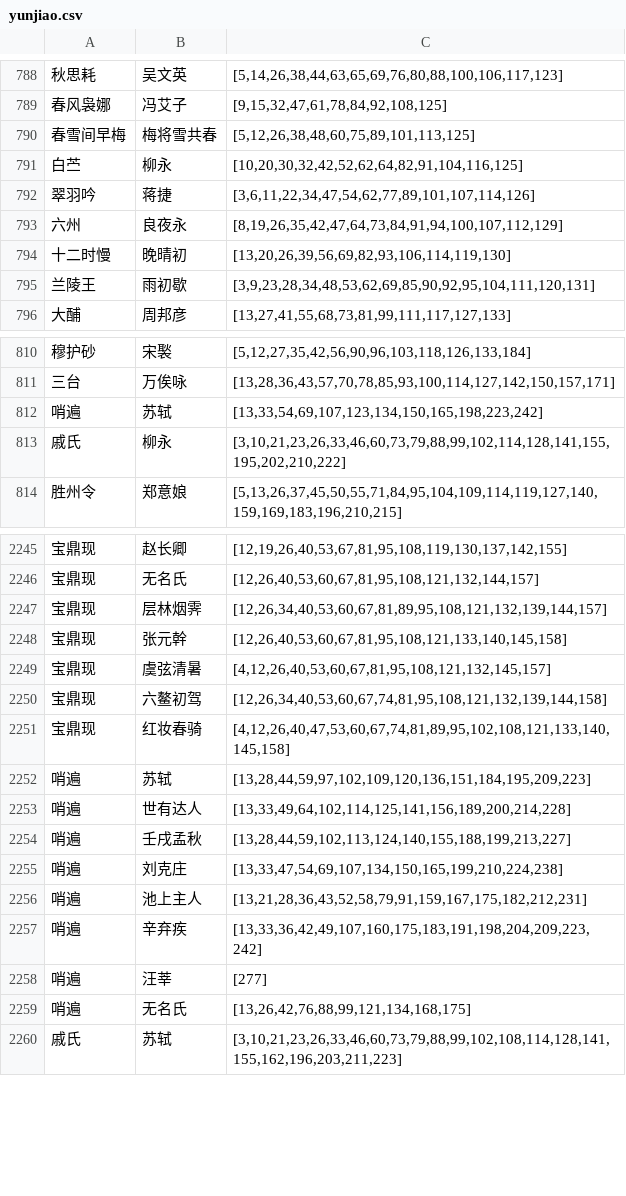
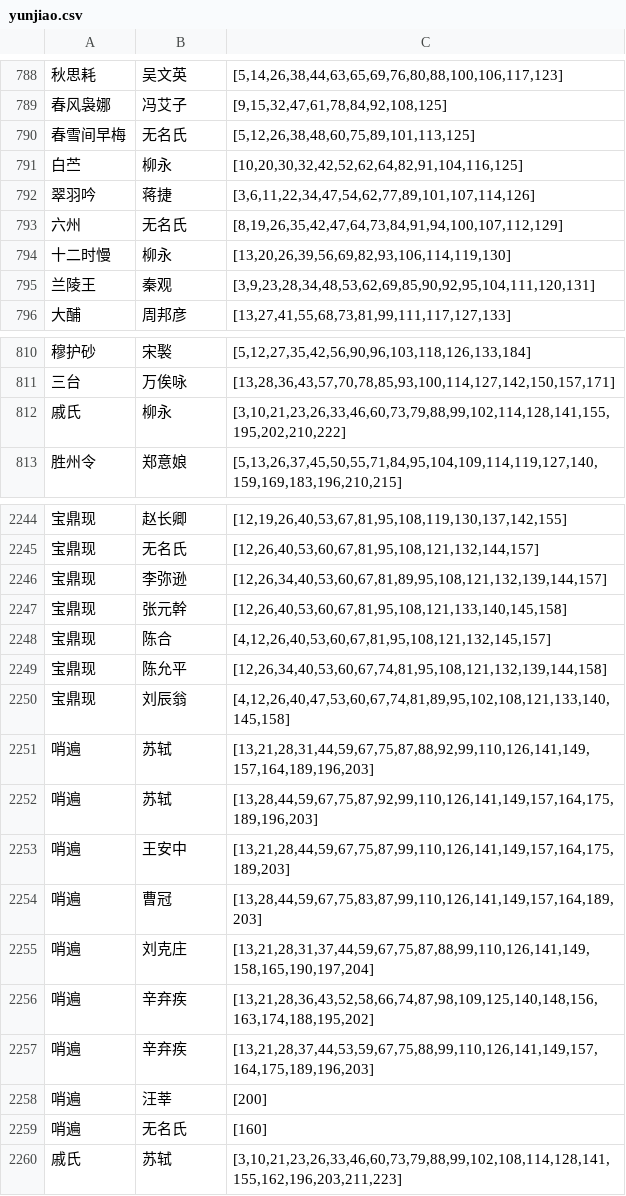
Before and after one commit to flystar233/chinese-poetry-analyzer, a CSV file: data/yunjiao.csv, drawn as a sheet; only a part is shown, gaps mark what is left out; the diff covers the shown part only.

```diff
--- a/data/yunjiao.csv
+++ b/data/yunjiao.csv
@@ -789,8 +789,8 @@
 春风袅娜,冯艾子,"[9,15,32,47,61,78,84,92,108,125]"
-春雪间早梅,梅将雪共春,"[5,12,26,38,48,60,75,89,101,113,125]"
+春雪间早梅,无名氏,"[5,12,26,38,48,60,75,89,101,113,125]"
 白苎,柳永,"[10,20,30,32,42,52,62,64,82,91,104,116,125]"
 翠羽吟,蒋捷,"[3,6,11,22,34,47,54,62,77,89,101,107,114,126]"
-六州,良夜永,"[8,19,26,35,42,47,64,73,84,91,94,100,107,112,129]"
-十二时慢,晚晴初,"[13,20,26,39,56,69,82,93,106,114,119,130]"
-兰陵王,雨初歇,"[3,9,23,28,34,48,53,62,69,85,90,92,95,104,111,120,131]"
+六州,无名氏,"[8,19,26,35,42,47,64,73,84,91,94,100,107,112,129]"
+十二时慢,柳永,"[13,20,26,39,56,69,82,93,106,114,119,130]"
+兰陵王,秦观,"[3,9,23,28,34,48,53,62,69,85,90,92,95,104,111,120,131]"
 大酺,周邦彦,"[13,27,41,55,68,73,81,99,111,117,127,133]"
@@ -811,3 +811,2 @@
 三台,万俟咏,"[13,28,36,43,57,70,78,85,93,100,114,127,142,150,157,171]"
-哨遍,苏轼,"[13,33,54,69,107,123,134,150,165,198,223,242]"
 戚氏,柳永,"[3,10,21,23,26,33,46,60,73,79,88,99,102,114,128,141,155,195,202,210,222]"
@@ -2246,15 +2245,16 @@
 宝鼎现,无名氏,"[12,26,40,53,60,67,81,95,108,121,132,144,157]"
-宝鼎现,层林烟霁,"[12,26,34,40,53,60,67,81,89,95,108,121,132,139,144,157]"
+宝鼎现,李弥逊,"[12,26,34,40,53,60,67,81,89,95,108,121,132,139,144,157]"
 宝鼎现,张元幹,"[12,26,40,53,60,67,81,95,108,121,133,140,145,158]"
-宝鼎现,虞弦清暑,"[4,12,26,40,53,60,67,81,95,108,121,132,145,157]"
-宝鼎现,六鳌初驾,"[12,26,34,40,53,60,67,74,81,95,108,121,132,139,144,158]"
-宝鼎现,红妆春骑,"[4,12,26,40,47,53,60,67,74,81,89,95,102,108,121,133,140,145,158]"
-哨遍,苏轼,"[13,28,44,59,97,102,109,120,136,151,184,195,209,223]"
-哨遍,世有达人,"[13,33,49,64,102,114,125,141,156,189,200,214,228]"
-哨遍,壬戌孟秋,"[13,28,44,59,102,113,124,140,155,188,199,213,227]"
-哨遍,刘克庄,"[13,33,47,54,69,107,134,150,165,199,210,224,238]"
-哨遍,池上主人,"[13,21,28,36,43,52,58,79,91,159,167,175,182,212,231]"
-哨遍,辛弃疾,"[13,33,36,42,49,107,160,175,183,191,198,204,209,223,242]"
-哨遍,汪莘,[277]
-哨遍,无名氏,"[13,26,42,76,88,99,121,134,168,175]"
+宝鼎现,陈合,"[4,12,26,40,53,60,67,81,95,108,121,132,145,157]"
+宝鼎现,陈允平,"[12,26,34,40,53,60,67,74,81,95,108,121,132,139,144,158]"
+宝鼎现,刘辰翁,"[4,12,26,40,47,53,60,67,74,81,89,95,102,108,121,133,140,145,158]"
+哨遍,苏轼,"[13,21,28,31,44,59,67,75,87,88,92,99,110,126,141,149,157,164,189,196,203]"
+哨遍,苏轼,"[13,28,44,59,67,75,87,92,99,110,126,141,149,157,164,175,189,196,203]"
+哨遍,王安中,"[13,21,28,44,59,67,75,87,99,110,126,141,149,157,164,175,189,203]"
+哨遍,曹冠,"[13,28,44,59,67,75,83,87,99,110,126,141,149,157,164,189,203]"
+哨遍,刘克庄,"[13,21,28,31,37,44,59,67,75,87,88,99,110,126,141,149,158,165,190,197,204]"
+哨遍,辛弃疾,"[13,21,28,36,43,52,58,66,74,87,98,109,125,140,148,156,163,174,188,195,202]"
+哨遍,辛弃疾,"[13,21,28,37,44,53,59,67,75,88,99,110,126,141,149,157,164,175,189,196,203]"
+哨遍,汪莘,[200]
+哨遍,无名氏,"[160]"
 戚氏,苏轼,"[3,10,21,23,26,33,46,60,73,79,88,99,102,108,114,128,141,155,162,196,203,211,223]"
```
Also changed, not shown: 11 edited cells elsewhere in this file, data/cipai_qdcp.csv, 8 other files.
